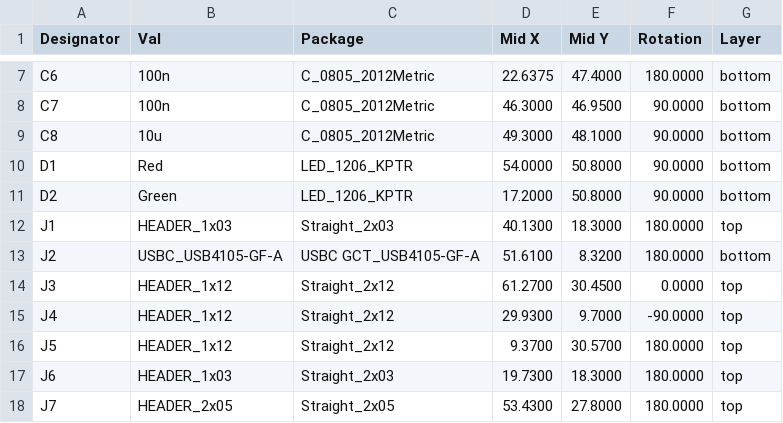
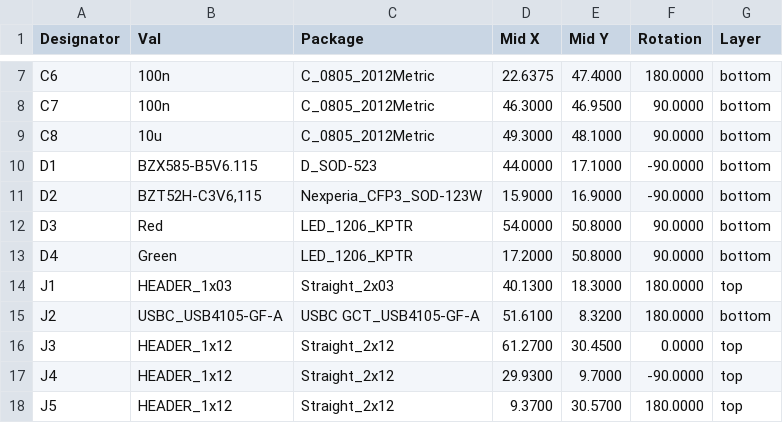
Before and after one commit to mlab-modules/ESP32Sx01, a CSV file: hw/cam_profi/assembly/PnP/ESP32Sx01_cpl_both_pos.csv, drawn as a sheet; only a part is shown, gaps mark what is left out; the shorter side is filled out with more unchanged rows.

```diff
--- a/hw/cam_profi/assembly/PnP/ESP32Sx01_cpl_both_pos.csv
+++ b/hw/cam_profi/assembly/PnP/ESP32Sx01_cpl_both_pos.csv
@@ -9,4 +9,6 @@ Designator,Val,Package,Mid X,Mid Y,Rotation,Layer
 "C8","10u","C_0805_2012Metric",49.3000,48.1000,90.0000,bottom
-"D1","Red","LED_1206_KPTR",54.0000,50.8000,90.0000,bottom
-"D2","Green","LED_1206_KPTR",17.2000,50.8000,90.0000,bottom
+"D1","BZX585-B5V6.115","D_SOD-523",44.0000,17.1000,-90.0000,bottom
+"D2","BZT52H-C3V6,115","Nexperia_CFP3_SOD-123W",15.9000,16.9000,-90.0000,bottom
+"D3","Red","LED_1206_KPTR",54.0000,50.8000,90.0000,bottom
+"D4","Green","LED_1206_KPTR",17.2000,50.8000,90.0000,bottom
 "J1","HEADER_1x03","Straight_2x03",40.1300,18.3000,180.0000,top
```
Also changed, not shown: hw/cam_profi/assembly/ESP32Sx01-bom.csv, hw/cam_profi/assembly/ESP32Sx01-bom_nogroup.csv, 34 other files.
